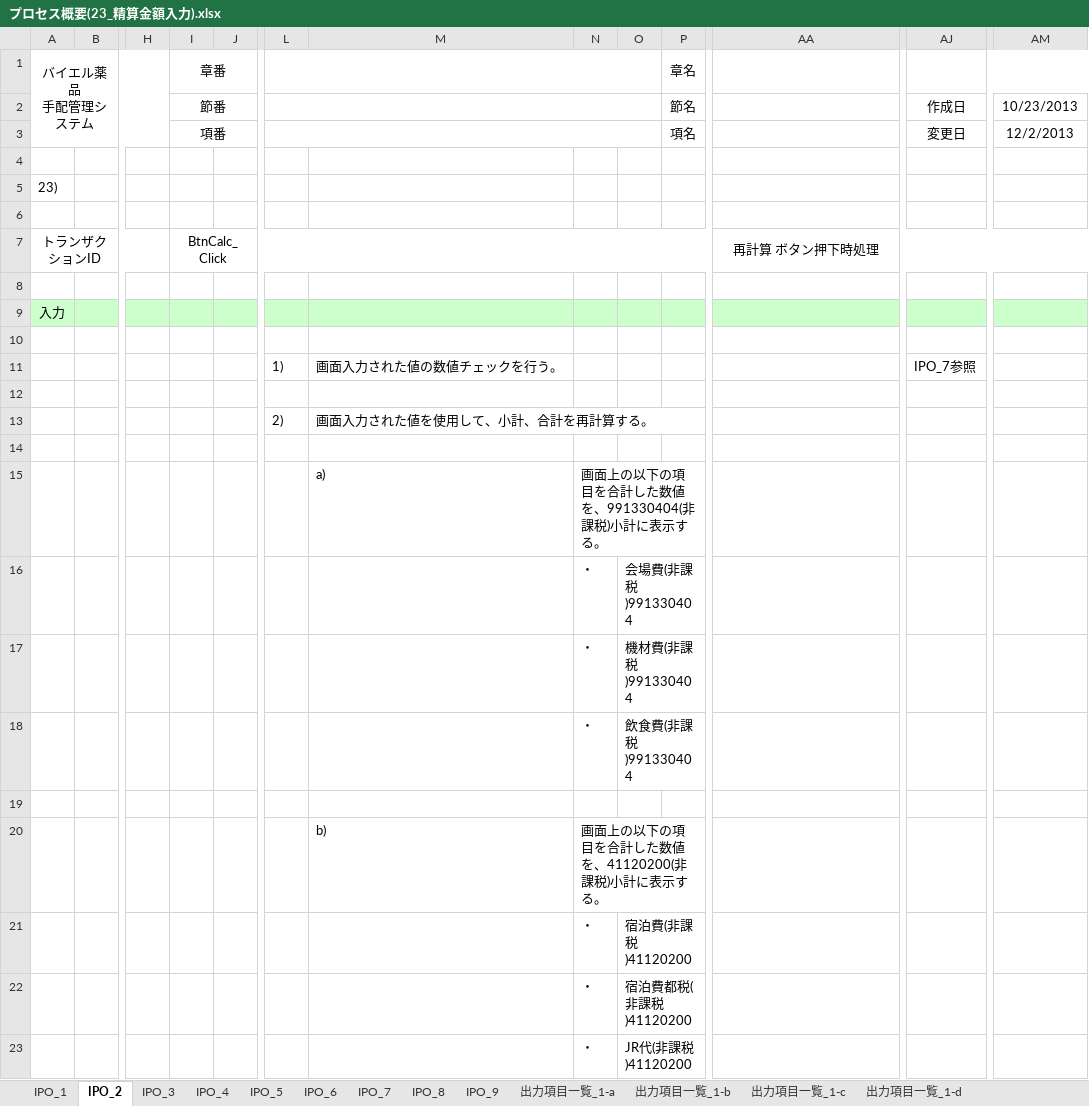
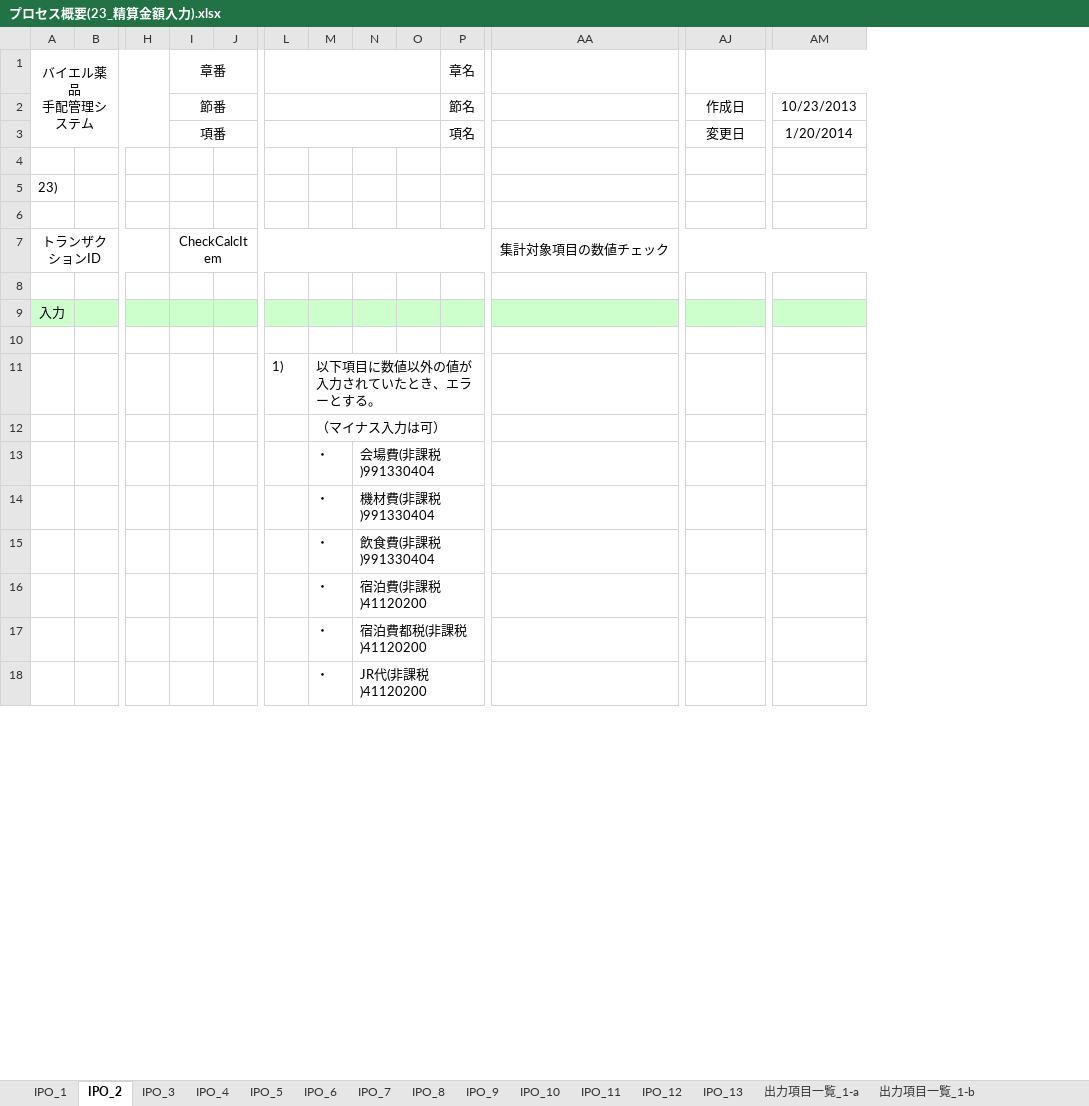
Before and after one commit to MakoYamada/pj_monolith, an Excel workbook: 20 開発資料/03.詳細設計/プロセス概要(23_精算金額入力).xlsx, sheet IPO_2, drawn as a sheet; only a part is shown, gaps mark what is left out; values as stored, in another font and other column widths than the file's, no borders; removed rows and columns are numbered as before the commit, all else as after; rows hold the shown columns only; the diff covers the shown part only; the diff names each change by its address in the sheet, - before the commit and + after, or states it on an @@ line.

```diff
--- a/20 開発資料/03.詳細設計/プロセス概要(23_精算金額入力).xlsx (sheet IPO_2)
+++ b/20 開発資料/03.詳細設計/プロセス概要(23_精算金額入力).xlsx (sheet IPO_2)
+sheet tab: IPO_10
+sheet tab: IPO_11
+sheet tab: IPO_12
+sheet tab: IPO_13
-column M, row 15: a)
+column O, empty
-AM3: 12/2/2013
+AM3: 1/20/2014
-I7: BtnCalc_Click
+I7: CheckCalcItem
-AA7: 再計算 ボタン押下時処理
+AA7: 集計対象項目の数値チェック
-row 11:  |  |  |  |  | 1) | 画面入力された値の数値チェックを行う。 |  |  |  |  | IPO_7参照
-row 11: (empty)
+row 11:  |  |  |  |  | 1) | 以下項目に数値以外の値が入力されていたとき、エラーとする。
-row 13:  |  |  |  |  | 2) | 画面入力された値を使用して、小計、合計を再計算する。
-row 14: (empty)
-M12: 画面上の以下の項目を合計した数値を、991330404(非課税)小計に表示する。
+M12: （マイナス入力は可）
-row 19: (empty)
-row 20:  |  |  |  |  |  | b) | 画面上の以下の項目を合計した数値を、41120200(非課税)小計に表示する。
```
Also changed, not shown: 14 removed rows elsewhere in this sheet, sheet 出力項目一覧_1-a, sheet IPO_8, sheet IPO_7, sheet IPO_3, sheet IPO_4, sheet IPO_9, 5 more sheets, other sheet tabs, charts or pictures.
